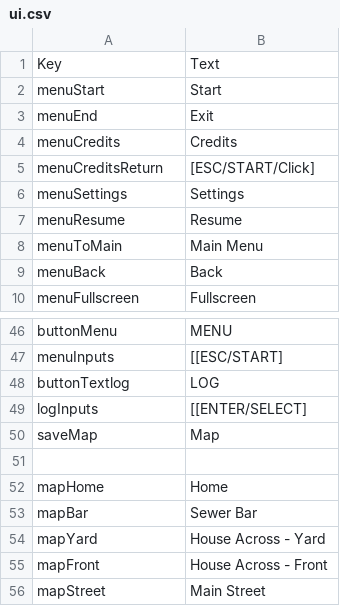
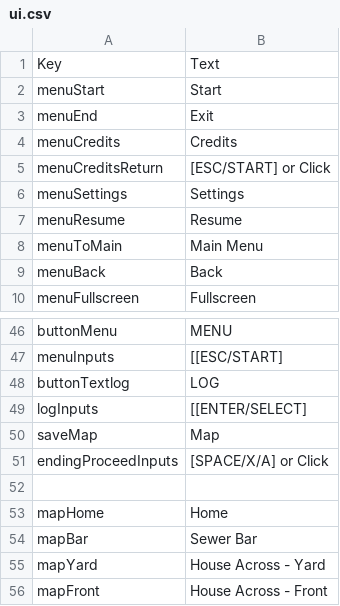
Before and after one commit to kazak29/Spooktober_2026_GameJam, a CSV file: datafiles/ui.csv, drawn as a sheet; only a part is shown, gaps mark what is left out; the shorter side is filled out with more unchanged rows.

Commit message:
Small ending updates

```diff
--- a/datafiles/ui.csv
+++ b/datafiles/ui.csv
@@ -4,3 +4,3 @@ menuEnd,Exit
 menuCredits,Credits
-menuCreditsReturn,[ESC/START/Click]
+menuCreditsReturn,[ESC/START] or Click
 menuSettings,Settings
@@ -50,2 +50,3 @@ logInputs,[[ENTER/SELECT]
 saveMap,Map
+endingProceedInputs,[SPACE/X/A] or Click
 ,
```
Also changed, not shown: 2 other files.
